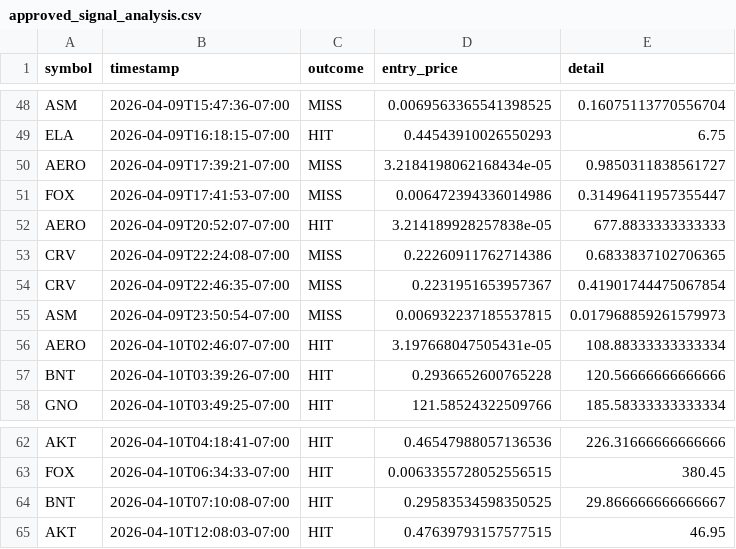
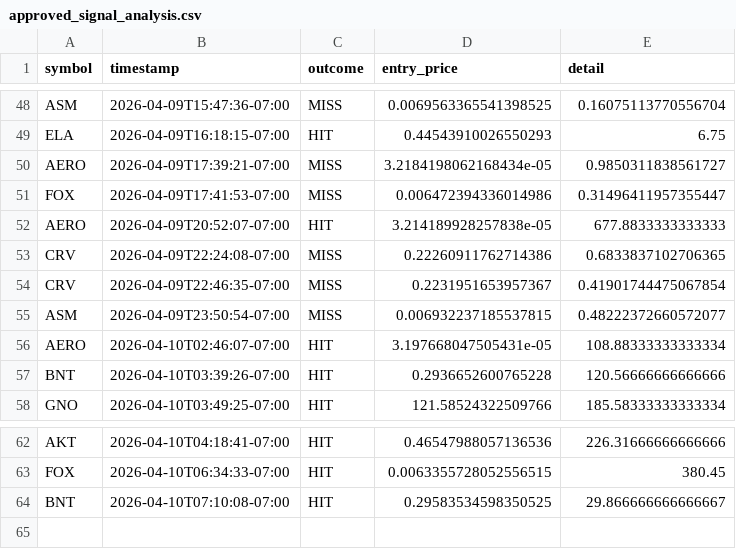
Before and after one commit to stefanbund/stadium-public-data, a CSV file: coinbase/approved_signal_analysis.csv, drawn as a sheet; only a part is shown, gaps mark what is left out.

Commit message:
[coinbase] MLOps Transaction Analysis Update: 2026-04-10 19:35:48

```diff
--- a/coinbase/approved_signal_analysis.csv
+++ b/coinbase/approved_signal_analysis.csv
@@ -54,3 +54,3 @@ CRV,2026-04-09T22:24:08-07:00,MISS,0.22260911762714386,0.6833837102706365
 CRV,2026-04-09T22:46:35-07:00,MISS,0.2231951653957367,0.41901744475067854
-ASM,2026-04-09T23:50:54-07:00,MISS,0.006932237185537815,0.017968859261579973
+ASM,2026-04-09T23:50:54-07:00,MISS,0.006932237185537815,0.48222372660572077
 AERO,2026-04-10T02:46:07-07:00,HIT,3.197668047505431e-05,108.88333333333334
@@ -64,2 +64 @@ FOX,2026-04-10T06:34:33-07:00,HIT,0.0063355728052556515,380.45
 BNT,2026-04-10T07:10:08-07:00,HIT,0.29583534598350525,29.866666666666667
-AKT,2026-04-10T12:08:03-07:00,HIT,0.47639793157577515,46.95
```
Also changed, not shown: 1 other file.
